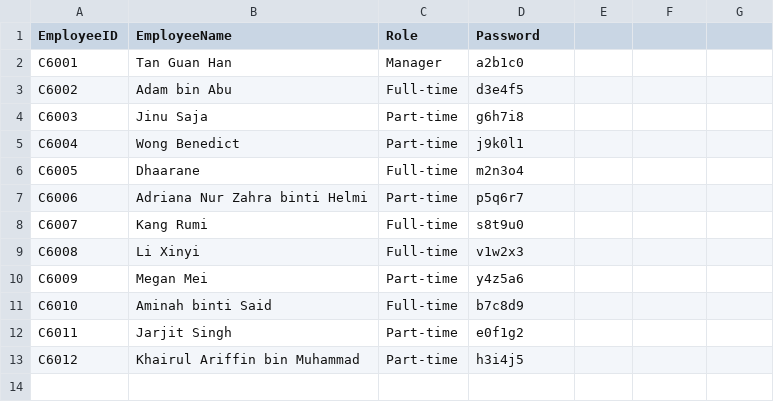
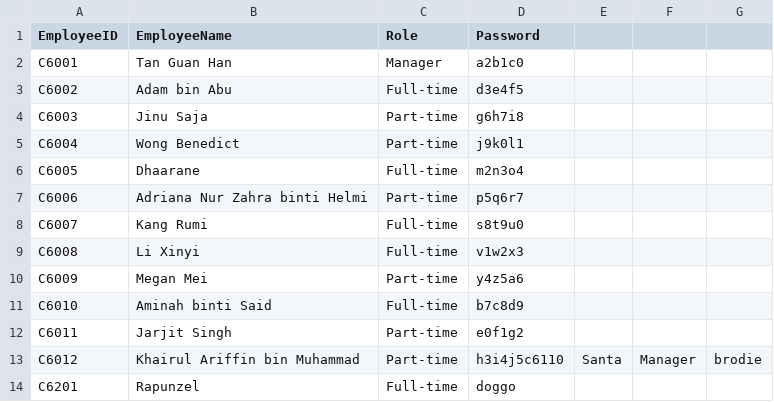
Before and after one commit to 25073990-sys/GroupAssignmentQ4, a CSV file: data/employees.csv, drawn as a sheet.

```diff
--- a/data/employees.csv
+++ b/data/employees.csv
@@ -12,2 +12,3 @@ C6010,Aminah binti Said,Full-time,b7c8d9
 C6011,Jarjit Singh,Part-time,e0f1g2
-C6012,Khairul Ariffin bin Muhammad,Part-time,h3i4j5
+C6012,Khairul Ariffin bin Muhammad,Part-time,h3i4j5c6110,Santa,Manager,brodie
+C6201,Rapunzel,Full-time,doggo
```
Also changed, not shown: data/attendance.csv, 13 other files.
